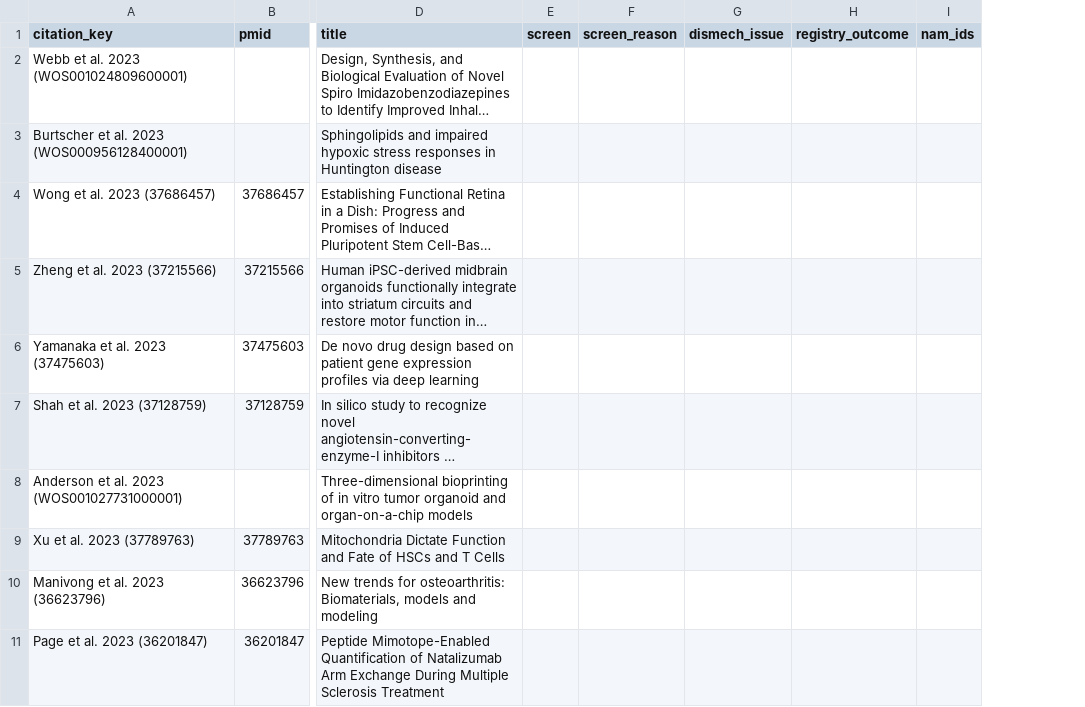
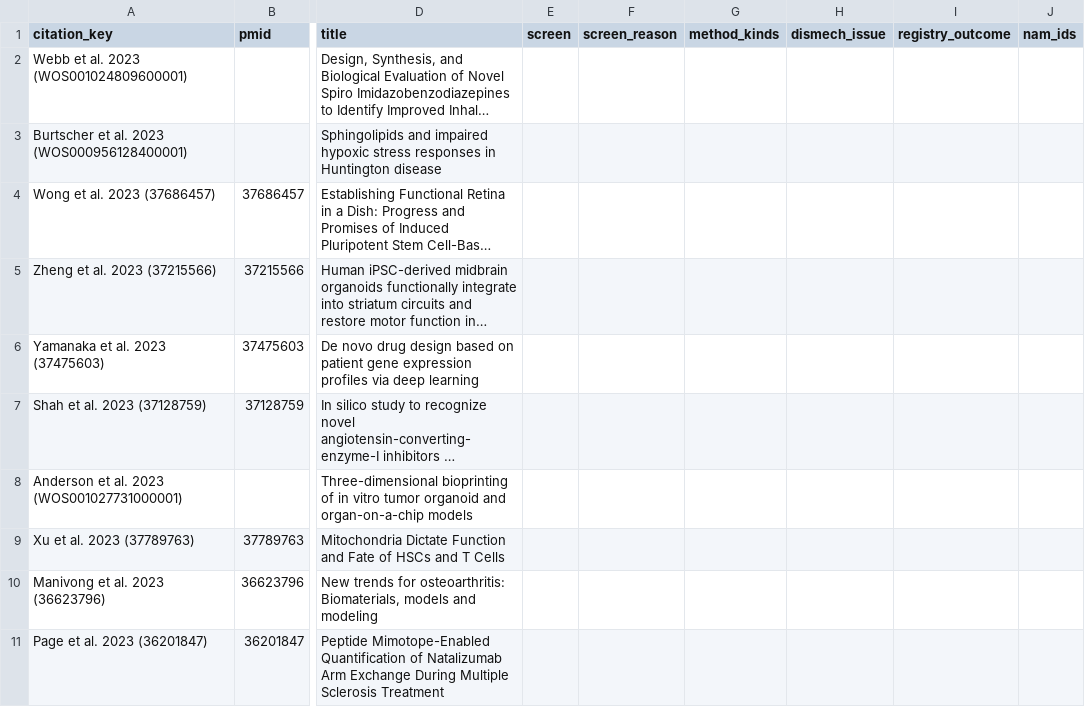
Before and after one commit to monarch-initiative/nams-registry, a TSV file: projects/COMPLEMENT_ARIE_DISEASE_PAPERS/review-log.tsv, drawn as a sheet; only a part is shown, gaps mark what is left out; long unchanged cells end in …; the diff names each change by its address in the sheet, - before the commit and + after, or states it on an @@ line.

```diff
--- a/projects/COMPLEMENT_ARIE_DISEASE_PAPERS/review-log.tsv
+++ b/projects/COMPLEMENT_ARIE_DISEASE_PAPERS/review-log.tsv
+column G (method_kinds), empty
```
Also changed, not shown: 1 other file.
